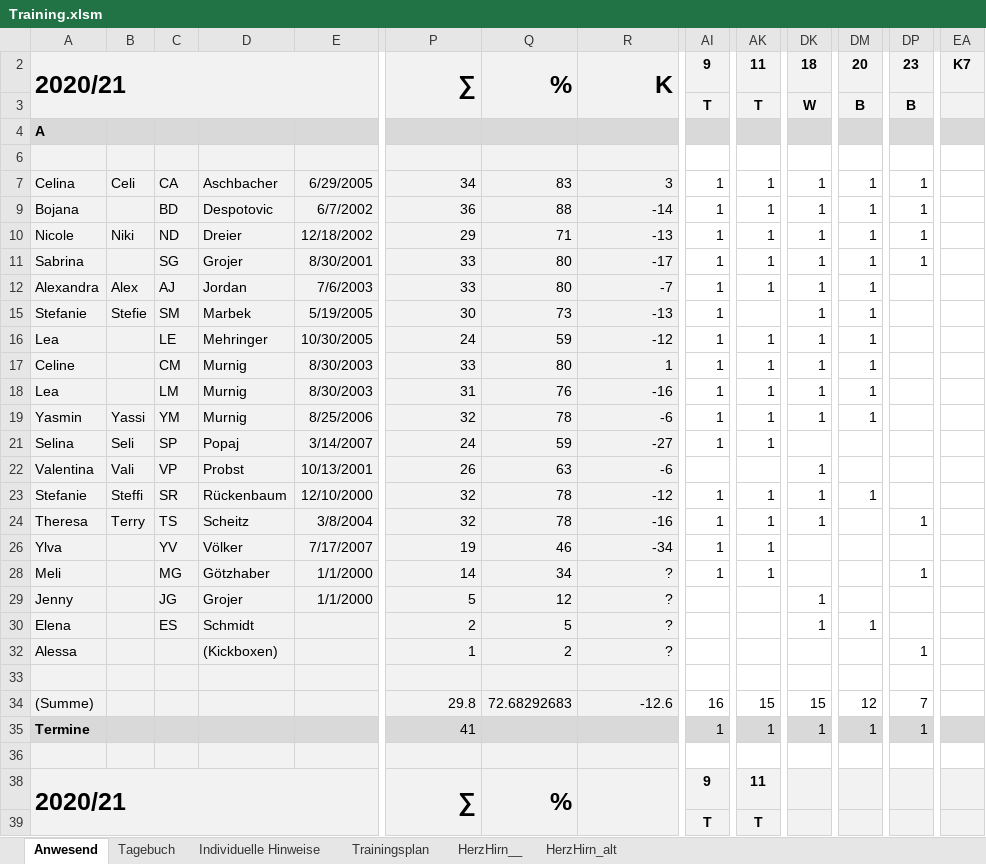
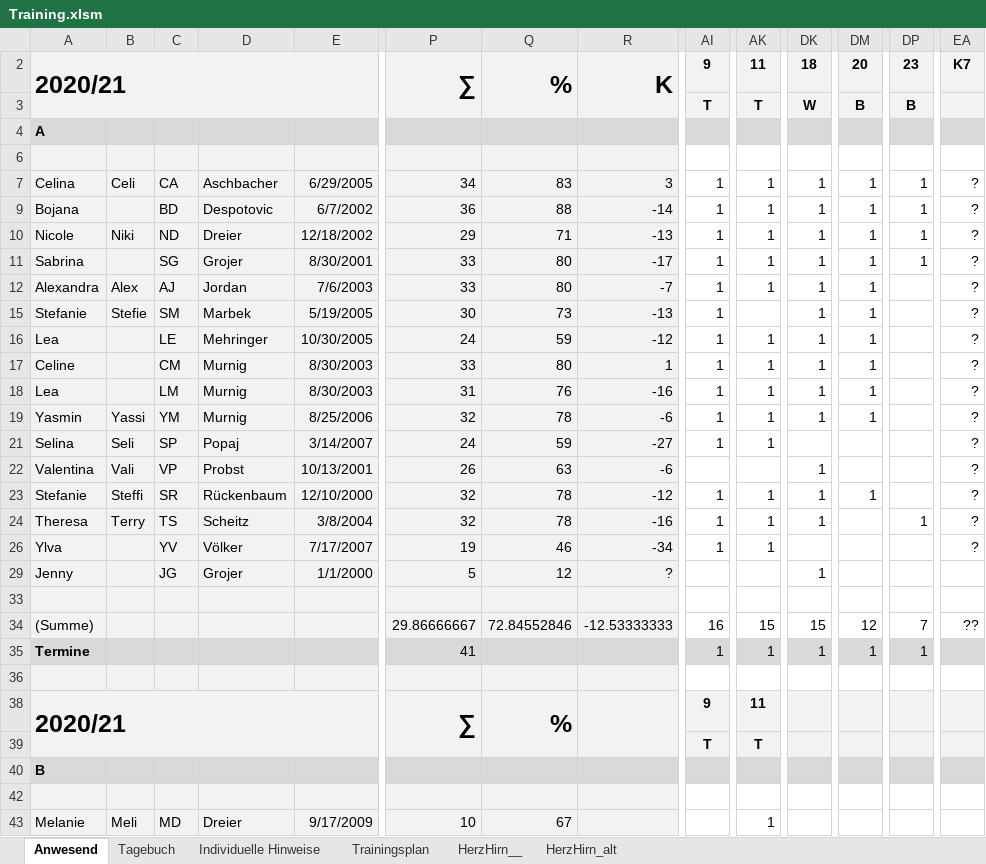
Before and after one commit to volleybase/brueckl-hotvolleys-source, an Excel workbook: _work/presence/excel/Training.xlsm, sheet Anwesend, drawn as a sheet; only a part is shown, gaps mark what is left out; the shorter side is filled out with more unchanged rows; values as stored, in another font and other column widths than the file's, no borders; charts and pictures not drawn; rows hold the shown columns only; the diff names each change by its address in the sheet, - before the commit and + after, or states it on an @@ line.

Commit message:
training

```diff
--- a/_work/presence/excel/Training.xlsm (sheet Anwesend)
+++ b/_work/presence/excel/Training.xlsm (sheet Anwesend)
-EA7: (empty)
+EA7: ?
-EA9:EA12: (empty)
+EA9:EA12: ?
-EA15:EA19: (empty)
+EA15:EA19: ?
-EA21:EA24: (empty)
+EA21:EA24: ?
-EA26: (empty)
+EA26: ?
@@ row 28 hidden: Meli |  | MG | Götzhaber | 1/1/2000 | 14 | 34 | ? | 1 | 1 |  |  | 1 @@
@@ row 30 hidden: Elena |  | ES | Schmidt |  | 2 | 5 | ? |  |  | 1 | 1 @@
@@ row 32 hidden: Alessa |  |  | (Kickboxen) |  | 1 | 2 | ? |  |  |  |  | 1 @@
-P34: 29.8
+P34: 29.86666667
-Q34: 72.68292683
+Q34: 72.84552846
-R34: -12.6
+R34: -12.53333333
-EA34: (empty)
+EA34: ??
```
Also changed, not shown: hidden cells, 6 other files.
